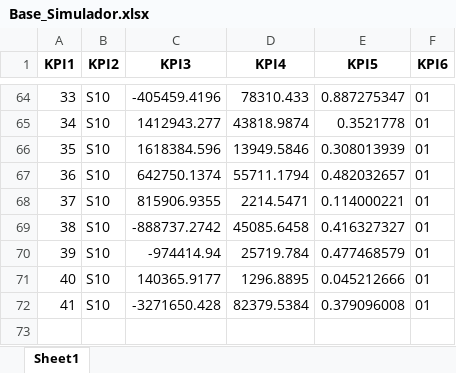
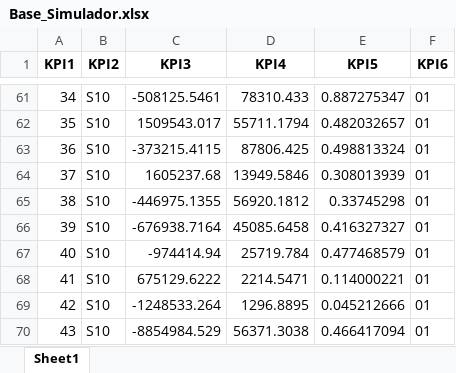
Before and after one commit to madebyperformance/simulador-g10s10, an Excel workbook: Base_Simulador.xlsx, sheet Sheet1, drawn as a sheet; only a part is shown, gaps mark what is left out; values as stored, in another font and other column widths than the file's, no borders; removed rows and columns are numbered as before the commit, all else as after; the diff covers the shown part only; the diff names each change by its address in the sheet, - before the commit and + after, or states it on an @@ line.

Commit message:
Add files via upload

```diff
--- a/Base_Simulador.xlsx (sheet Sheet1)
+++ b/Base_Simulador.xlsx (sheet Sheet1)
@@ column A (KPI1) renumbered between rows 9 and 69 @@
-C61 (KPI3): -405459.4196
+C61 (KPI3): -508125.5461
-row 65: 34 | S10 | 1412943.277 | 43818.9874 | 0.3521778 | 01
-row 66: 35 | S10 | 1618384.596 | 13949.5846 | 0.308013939 | 01
-C62 (KPI3): 642750.1374
+C62 (KPI3): 1509543.017
-row 68: 37 | S10 | 815906.9355 | 2214.5471 | 0.114000221 | 01
+row 63: 36 | S10 | -373215.4115 | 87806.425 | 0.498813324 | 01
+row 64: 37 | S10 | 1605237.68 | 13949.5846 | 0.308013939 | 01
+row 65: 38 | S10 | -446975.1355 | 56920.1812 | 0.33745298 | 01
-C66 (KPI3): -888737.2742
+C66 (KPI3): -676938.7164
+row 68: 41 | S10 | 675129.6222 | 2214.5471 | 0.114000221 | 01
-C69 (KPI3): 140365.9177
+C69 (KPI3): -1248533.264
-row 72: 41 | S10 | -3271650.428 | 82379.5384 | 0.379096008 | 01
+row 70: 43 | S10 | -8854984.529 | 56371.3038 | 0.466417094 | 01
```
Also changed, not shown: 38 added rows, 41 removed rows and 22 edited cells elsewhere in this sheet.
